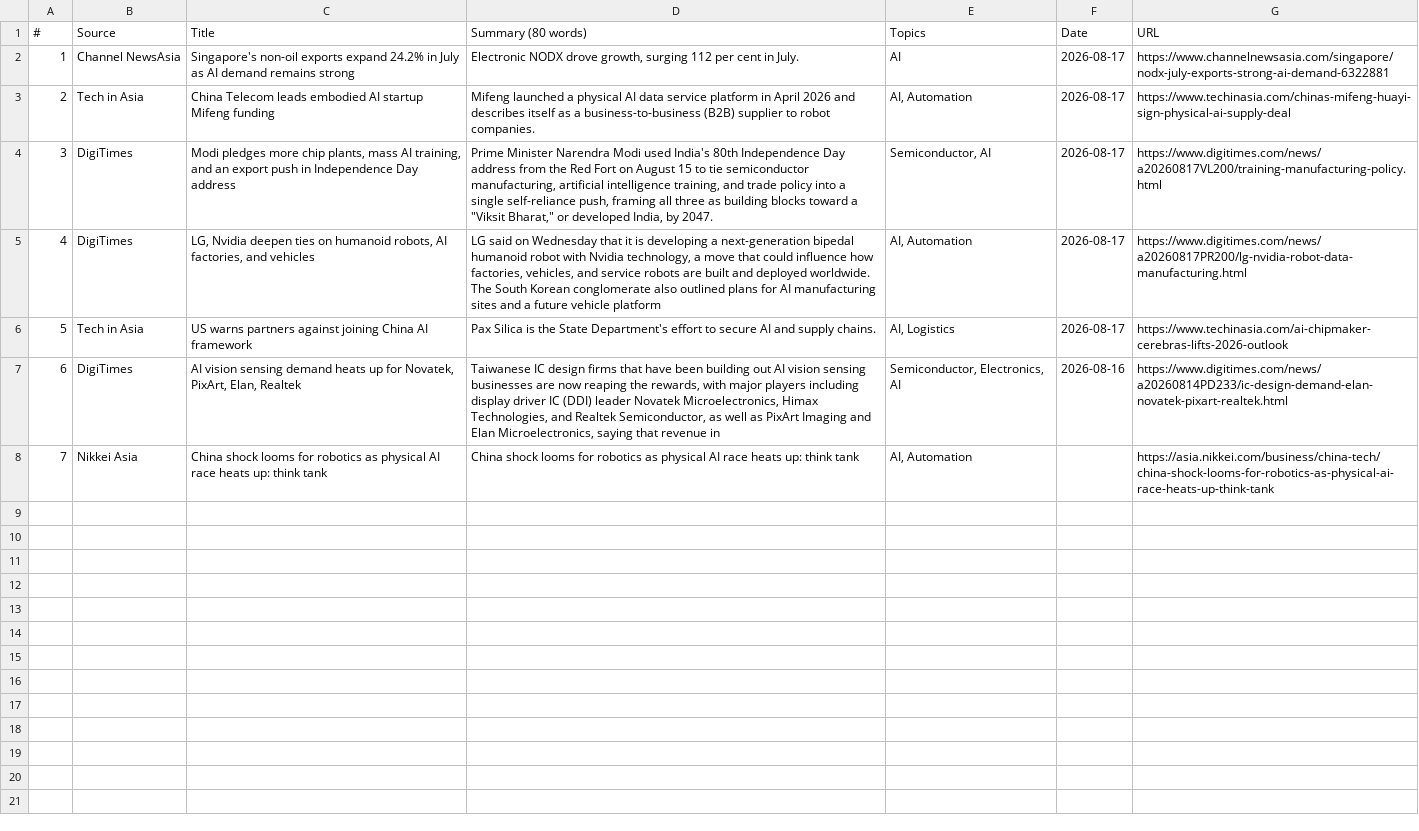
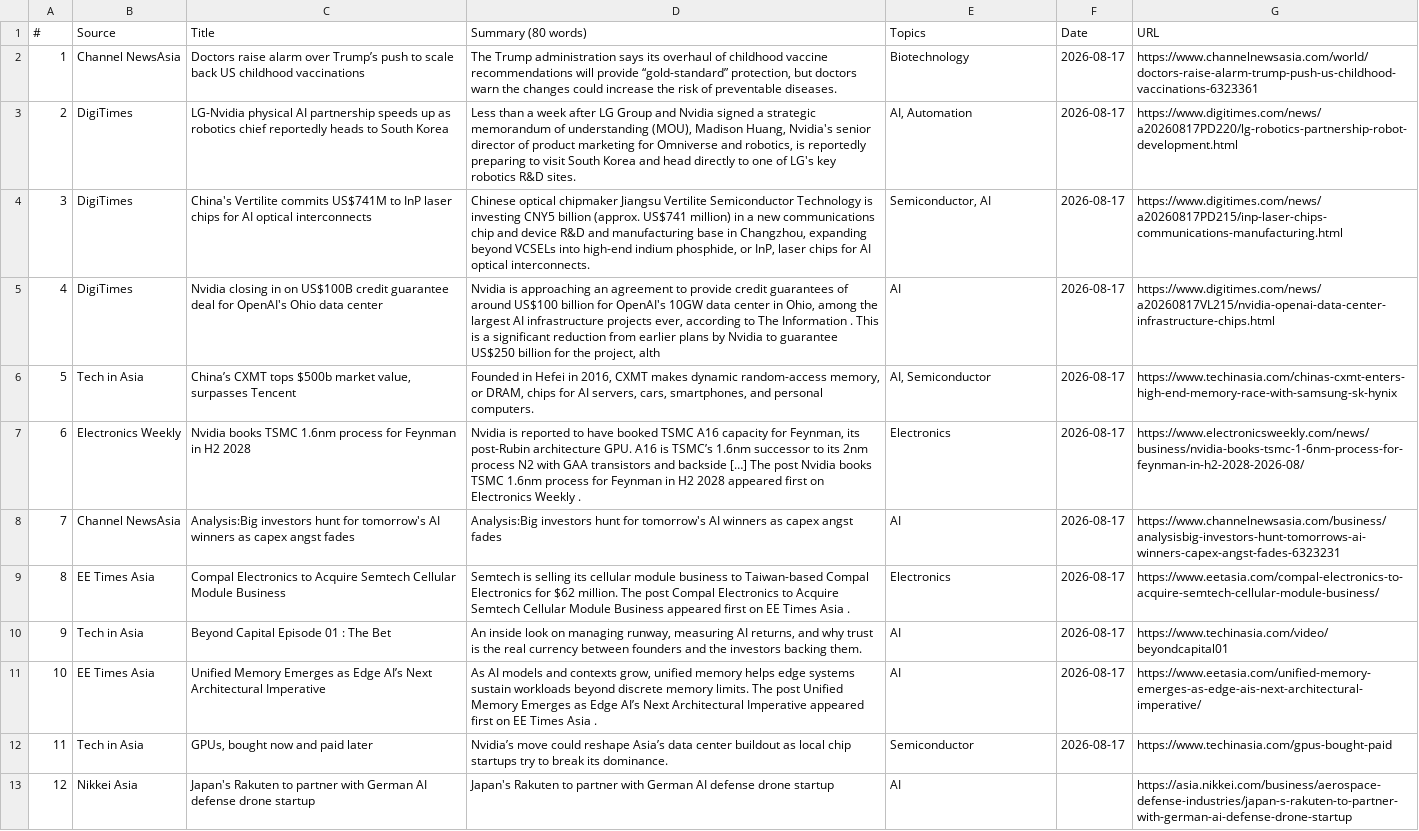
Before and after one commit to asiatechfeed/Asia-Tech-Feed, a TSV file: assets/data/news-2026-08-17.tsv, drawn as a sheet; removed rows and columns are numbered as before the commit, all else as after; the diff names each change by its address in the sheet, - before the commit and + after, or states it on an @@ line.

Commit message:
🚀 Deploy digest 2026-08-17 (12 articles) b4975663fbc77dee4a3b565df5721e0d89e7d3c7

```diff
--- a/assets/data/news-2026-08-17.tsv
+++ b/assets/data/news-2026-08-17.tsv
-C2 (Title): Singapore's non-oil exports expand 24.2% in July as AI demand remains strong
+C2 (Title): Doctors raise alarm over Trump’s push to scale back US childhood vaccinations
-D2 (Summary (80 words)): Electronic NODX drove growth, surging 112 per cent in July.
+D2 (Summary (80 words)): The Trump administration says its overhaul of childhood vaccine recommendations will provide “gold-standard” protection, but doctors warn the changes could increase the risk of preventable diseases.
-E2 (Topics): AI
+E2 (Topics): Biotechnology
-G2 (URL): https://www.channelnewsasia.com/singapore/nodx-july-exports-strong-ai-demand-6322881
+G2 (URL): https://www.channelnewsasia.com/world/doctors-raise-alarm-trump-push-us-childhood-vaccinations-6323361
-B3 (Source): Tech in Asia
+B3 (Source): DigiTimes
-C3 (Title): China Telecom leads embodied AI startup Mifeng funding
+C3 (Title): LG-Nvidia physical AI partnership speeds up as robotics chief reportedly heads to South Korea
-D3 (Summary (80 words)): Mifeng launched a physical AI data service platform in April 2026 and describes itself as a business-to-business (B2B) supplier to robot companies.
+D3 (Summary (80 words)): Less than a week after LG Group and Nvidia signed a strategic memorandum of understanding (MOU), Madison Huang, Nvidia's senior director of product marketing for Omniverse and robotics, is reportedly preparing to visit South Korea and head directly to one of LG's key robotics R&D sites.
-G3 (URL): https://www.techinasia.com/chinas-mifeng-huayi-sign-physical-ai-supply-deal
+G3 (URL): https://www.digitimes.com/news/a20260817PD220/lg-robotics-partnership-robot-development.html
-C4 (Title): Modi pledges more chip plants, mass AI training, and an export push in Independence Day address
+C4 (Title): China's Vertilite commits US$741M to InP laser chips for AI optical interconnects
-D4 (Summary (80 words)): Prime Minister Narendra Modi used India's 80th Independence Day address from the Red Fort on August 15 to tie semiconductor manufacturing, artificial intelligence training, and trade policy into a single self-reliance push, framing all three as building blocks toward a "Viksit Bharat," or developed India, by 2047.
+D4 (Summary (80 words)): Chinese optical chipmaker Jiangsu Vertilite Semiconductor Technology is investing CNY5 billion (approx. US$741 million) in a new communications chip and device R&D and manufacturing base in Changzhou, expanding beyond VCSELs into high-end indium phosphide, or InP, laser chips for AI optical interconnects.
-G4 (URL): https://www.digitimes.com/news/a20260817VL200/training-manufacturing-policy.html
+G4 (URL): https://www.digitimes.com/news/a20260817PD215/inp-laser-chips-communications-manufacturing.html
-C5 (Title): LG, Nvidia deepen ties on humanoid robots, AI factories, and vehicles
+C5 (Title): Nvidia closing in on US$100B credit guarantee deal for OpenAI's Ohio data center
-D5 (Summary (80 words)): LG said on Wednesday that it is developing a next-generation bipedal humanoid robot with Nvidia technology, a move that could influence how factories, vehicles, and service robots are built and deployed worldwide. The South Korean conglomerate also outlined plans for AI manufacturing sites and a future vehicle platform
+D5 (Summary (80 words)): Nvidia is approaching an agreement to provide credit guarantees of around US$100 billion for OpenAI's 10GW data center in Ohio, among the largest AI infrastructure projects ever, according to The Information . This is a significant reduction from earlier plans by Nvidia to guarantee US$250 billion for the project, alth
-E5 (Topics): AI, Automation
+E5 (Topics): AI
-G5 (URL): https://www.digitimes.com/news/a20260817PR200/lg-nvidia-robot-data-manufacturing.html
+G5 (URL): https://www.digitimes.com/news/a20260817VL215/nvidia-openai-data-center-infrastructure-chips.html
-C6 (Title): US warns partners against joining China AI framework
+C6 (Title): China’s CXMT tops $500b market value, surpasses Tencent
-D6 (Summary (80 words)): Pax Silica is the State Department's effort to secure AI and supply chains.
+D6 (Summary (80 words)): Founded in Hefei in 2016, CXMT makes dynamic random-access memory, or DRAM, chips for AI servers, cars, smartphones, and personal computers.
-E6 (Topics): AI, Logistics
+E6 (Topics): AI, Semiconductor
-G6 (URL): https://www.techinasia.com/ai-chipmaker-cerebras-lifts-2026-outlook
+G6 (URL): https://www.techinasia.com/chinas-cxmt-enters-high-end-memory-race-with-samsung-sk-hynix
-row 7: 6 | DigiTimes | AI vision sensing demand heats up for Novatek, PixArt, Elan, Realtek | Taiwanese IC design firms that have been building out AI vision sensing businesses are now reaping the rewards, with major players including display driver IC (DDI) leader Novatek Microelectronics, Himax Technologies, and Realtek Semiconductor, as well as PixArt Imaging and Elan Microelectronics, saying that revenue in | Semiconductor, Electronics, AI | 2026-08-16 | https://www.digitimes.com/news/a20260814PD233/ic-design-demand-elan-novatek-pixart-realtek.html
-row 8: 7 | Nikkei Asia | China shock looms for robotics as physical AI race heats up: think tank | China shock looms for robotics as physical AI race heats up: think tank | AI, Automation |  | https://asia.nikkei.com/business/china-tech/china-shock-looms-for-robotics-as-physical-ai-race-heats-up-think-tank
+row 7: 6 | Electronics Weekly | Nvidia books TSMC 1.6nm process for Feynman in H2 2028 | Nvidia is reported to have booked TSMC A16 capacity for Feynman, its post-Rubin architecture GPU. A16 is TSMC’s 1.6nm successor to its 2nm process N2 with GAA transistors and backside […] The post Nvidia books TSMC 1.6nm process for Feynman in H2 2028 appeared first on Electronics Weekly . | Electronics | 2026-08-17 | https://www.electronicsweekly.com/news/business/nvidia-books-tsmc-1-6nm-process-for-feynman-in-h2-2028-2026-08/
+row 8: 7 | Channel NewsAsia | Analysis:Big investors hunt for tomorrow's AI winners as capex angst fades | Analysis:Big investors hunt for tomorrow's AI winners as capex angst fades | AI | 2026-08-17 | https://www.channelnewsasia.com/business/analysisbig-investors-hunt-tomorrows-ai-winners-capex-angst-fades-6323231
+row 9: 8 | EE Times Asia | Compal Electronics to Acquire Semtech Cellular Module Business | Semtech is selling its cellular module business to Taiwan-based Compal Electronics for $62 million. The post Compal Electronics to Acquire Semtech Cellular Module Business appeared first on EE Times Asia . | Electronics | 2026-08-17 | https://www.eetasia.com/compal-electronics-to-acquire-semtech-cellular-module-business/
+row 10: 9 | Tech in Asia | Beyond Capital Episode 01 : The Bet | An inside look on managing runway, measuring AI returns, and why trust is the real currency between founders and the investors backing them. | AI | 2026-08-17 | https://www.techinasia.com/video/beyondcapital01
+row 11: 10 | EE Times Asia | Unified Memory Emerges as Edge AI’s Next Architectural Imperative | As AI models and contexts grow, unified memory helps edge systems sustain workloads beyond discrete memory limits. The post Unified Memory Emerges as Edge AI’s Next Architectural Imperative appeared first on EE Times Asia . | AI | 2026-08-17 | https://www.eetasia.com/unified-memory-emerges-as-edge-ais-next-architectural-imperative/
+row 12: 11 | Tech in Asia | GPUs, bought now and paid later | Nvidia’s move could reshape Asia’s data center buildout as local chip startups try to break its dominance. | Semiconductor | 2026-08-17 | https://www.techinasia.com/gpus-bought-paid
+row 13: 12 | Nikkei Asia | Japan's Rakuten to partner with German AI defense drone startup | Japan's Rakuten to partner with German AI defense drone startup | AI |  | https://asia.nikkei.com/business/aerospace-defense-industries/japan-s-rakuten-to-partner-with-german-ai-defense-drone-startup
```
Also changed, not shown: 13 other files.
